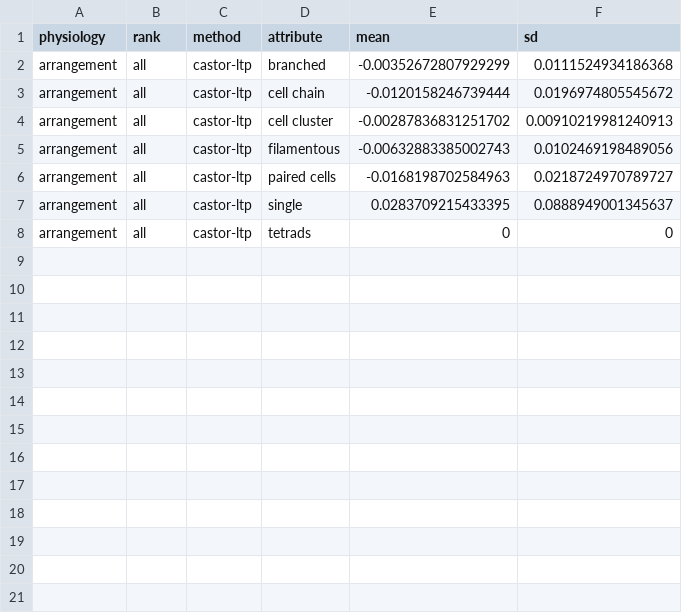
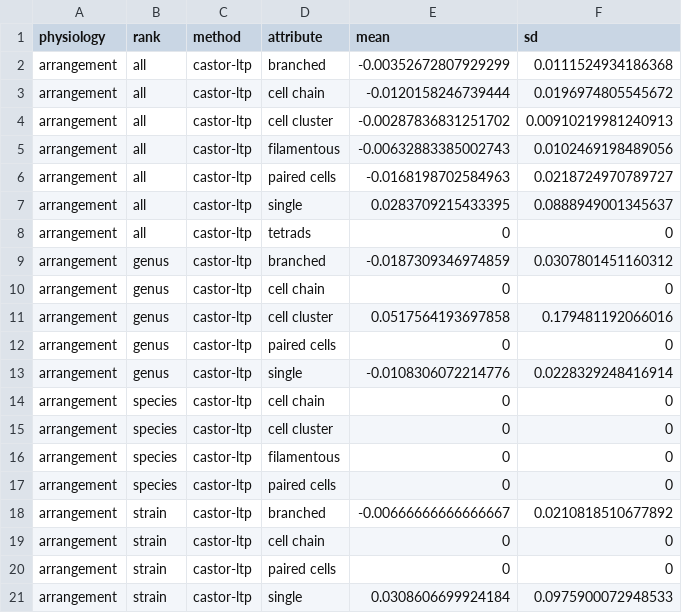
Before and after one commit to sdgamboa/taxPProValidation, a TSV file: discrete-multistate-intersection-castor/arrangement_castor-ltp_mcc.tsv, drawn as a sheet; the diff names each change by its address in the sheet, - before the commit and + after, or states it on an @@ line.

```diff
--- a/discrete-multistate-intersection-castor/arrangement_castor-ltp_mcc.tsv
+++ b/discrete-multistate-intersection-castor/arrangement_castor-ltp_mcc.tsv
+row 9: arrangement | genus | castor-ltp | branched | -0.0187309346974859 | 0.0307801451160312
+row 10: arrangement | genus | castor-ltp | cell chain | 0 | 0
+row 11: arrangement | genus | castor-ltp | cell cluster | 0.0517564193697858 | 0.179481192066016
+row 12: arrangement | genus | castor-ltp | paired cells | 0 | 0
+row 13: arrangement | genus | castor-ltp | single | -0.0108306072214776 | 0.0228329248416914
+row 14: arrangement | species | castor-ltp | cell chain | 0 | 0
+row 15: arrangement | species | castor-ltp | cell cluster | 0 | 0
+row 16: arrangement | species | castor-ltp | filamentous | 0 | 0
+row 17: arrangement | species | castor-ltp | paired cells | 0 | 0
+row 18: arrangement | strain | castor-ltp | branched | -0.00666666666666667 | 0.0210818510677892
+row 19: arrangement | strain | castor-ltp | cell chain | 0 | 0
+row 20: arrangement | strain | castor-ltp | paired cells | 0 | 0
+row 21: arrangement | strain | castor-ltp | single | 0.0308606699924184 | 0.0975900072948533
```
Also changed, not shown: discrete-multistate-intersection-castor/aerophilicity_castor-ltp_mcc.tsv, discrete-multistate-intersection-castor/biosafety_level_castor-ltp_mcc.tsv, 24 other files.
